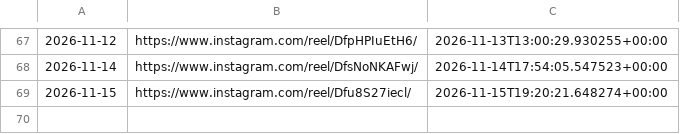
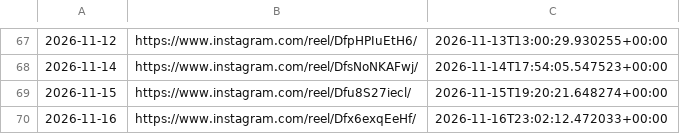
Before and after one commit to roganlxx/year-progress-bar, a CSV file: state/log.csv, drawn as a sheet; only a part is shown, gaps mark what is left out.

```diff
--- a/state/log.csv
+++ b/state/log.csv
@@ -69 +69,2 @@
 2026-11-15,https://www.instagram.com/reel/Dfu8S27iecl/,2026-11-15T19:20:21.648274+00:00
+2026-11-16,https://www.instagram.com/reel/Dfx6exqEeHf/,2026-11-16T23:02:12.472033+00:00
```
Also changed, not shown: 2 other files.
